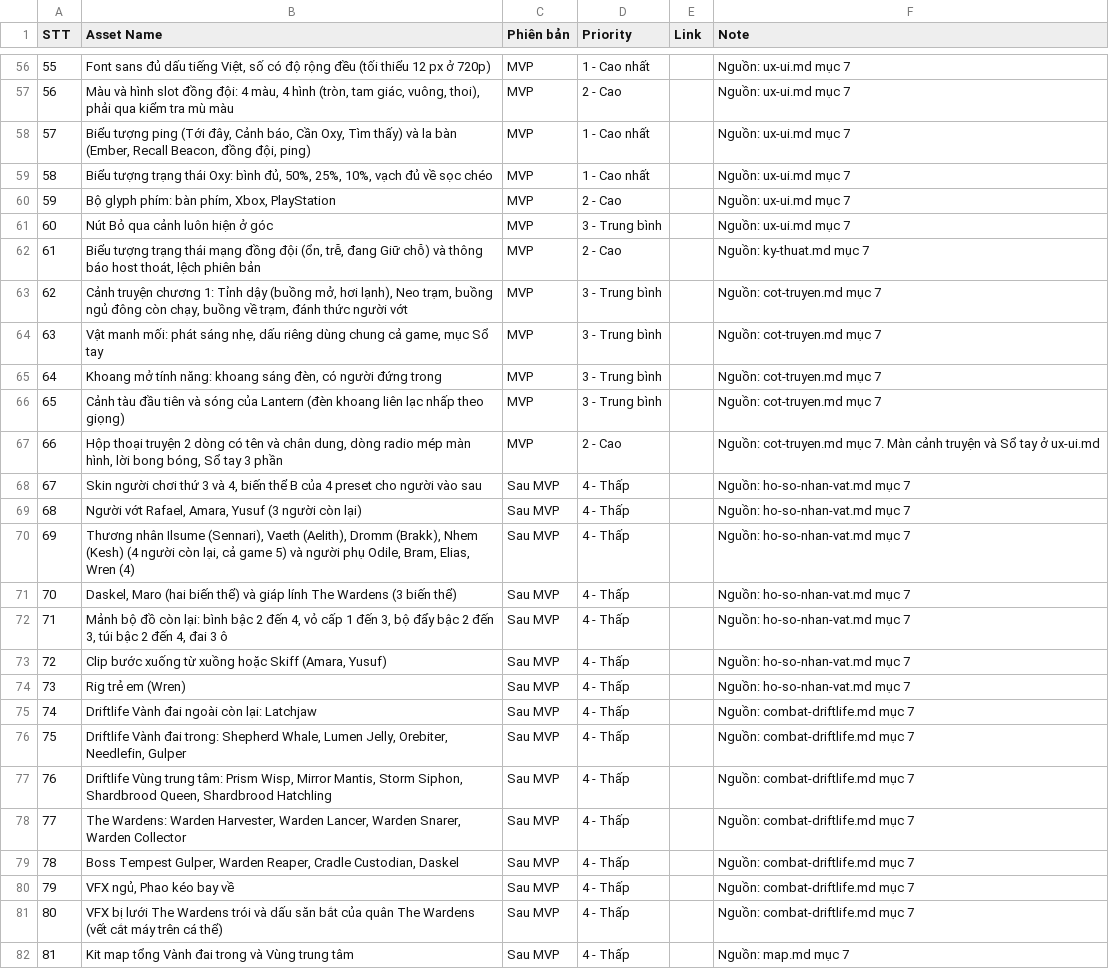
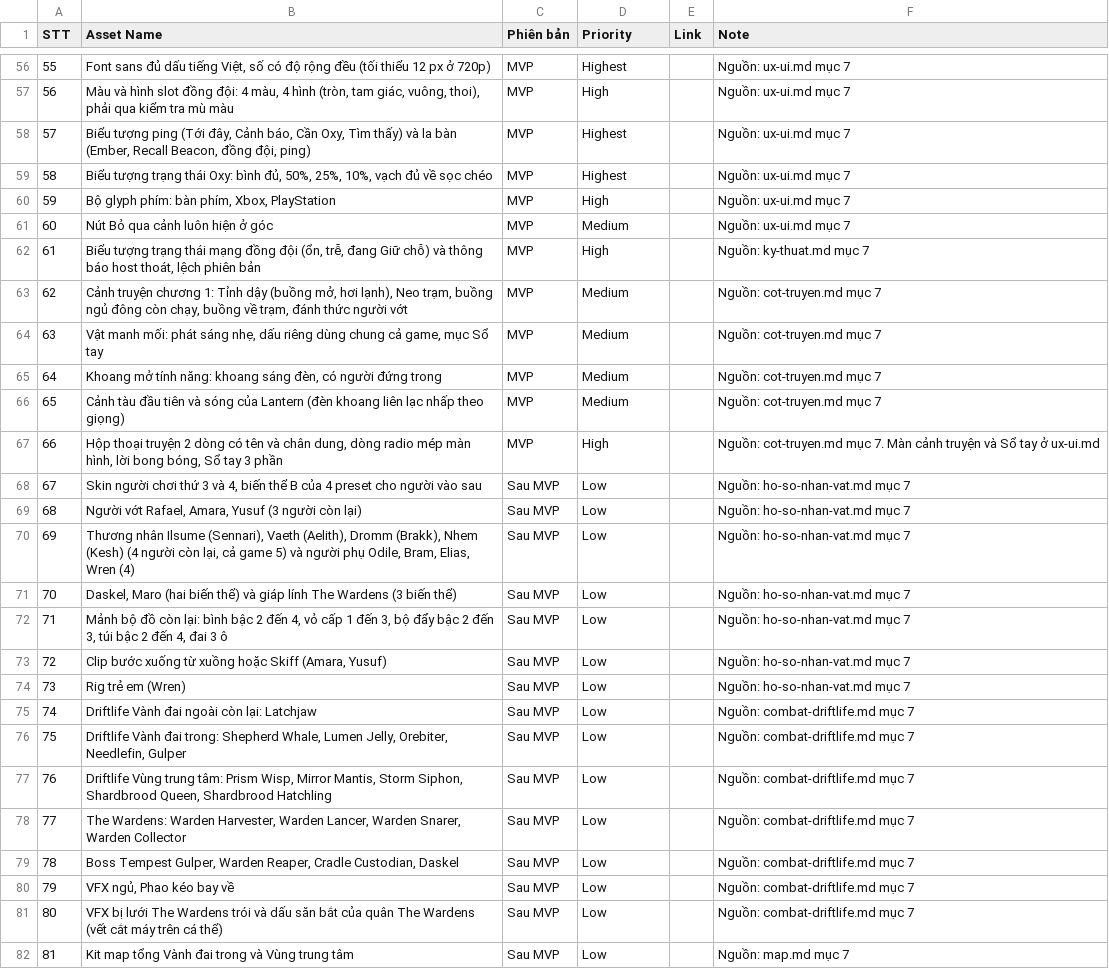
Before and after one commit to huycv18/DATN-SP27, a TSV file: projects/game-moi/gdd/sheet/Assets.tsv, drawn as a sheet; only a part is shown, gaps mark what is left out; the diff covers the shown part only; the diff names each change by its address in the sheet, - before the commit and + after, or states it on an @@ line.

Commit message:
Priority tab Assets đổi sang Highest, High, Medium, Low, tô màu theo mức trên Sheet. OVERVIEW, khung mục 12, DECISIONS theo. doi-chieu KHỚP, kiem-de-doc ĐẠT

```diff
--- a/projects/game-moi/gdd/sheet/Assets.tsv
+++ b/projects/game-moi/gdd/sheet/Assets.tsv
-D56 (Priority): 1 - Cao nhất
+D56 (Priority): Highest
-D57 (Priority): 2 - Cao
+D57 (Priority): High
-D58:D59 (Priority): 1 - Cao nhất
+D58:D59 (Priority): Highest
-D60 (Priority): 2 - Cao
+D60 (Priority): High
-D61 (Priority): 3 - Trung bình
+D61 (Priority): Medium
-D62 (Priority): 2 - Cao
+D62 (Priority): High
-D63:D66 (Priority): 3 - Trung bình
+D63:D66 (Priority): Medium
-D67 (Priority): 2 - Cao
+D67 (Priority): High
-D68:D82 (Priority): 4 - Thấp
+D68:D82 (Priority): Low
```
Also changed, not shown: 69 edited cells elsewhere in this file, projects/game-moi/gdd/sheet/OVERVIEW.tsv, 2 other files.
